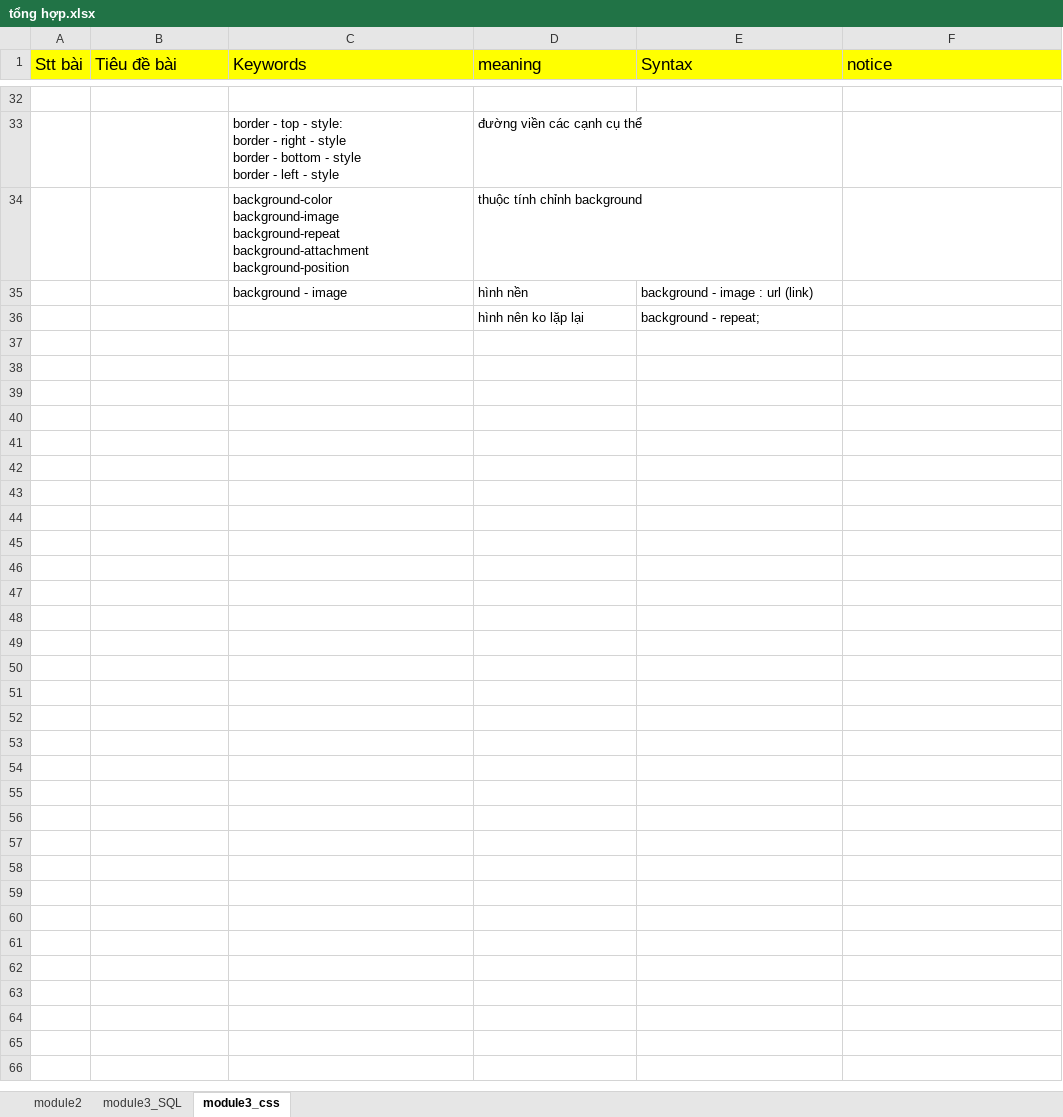
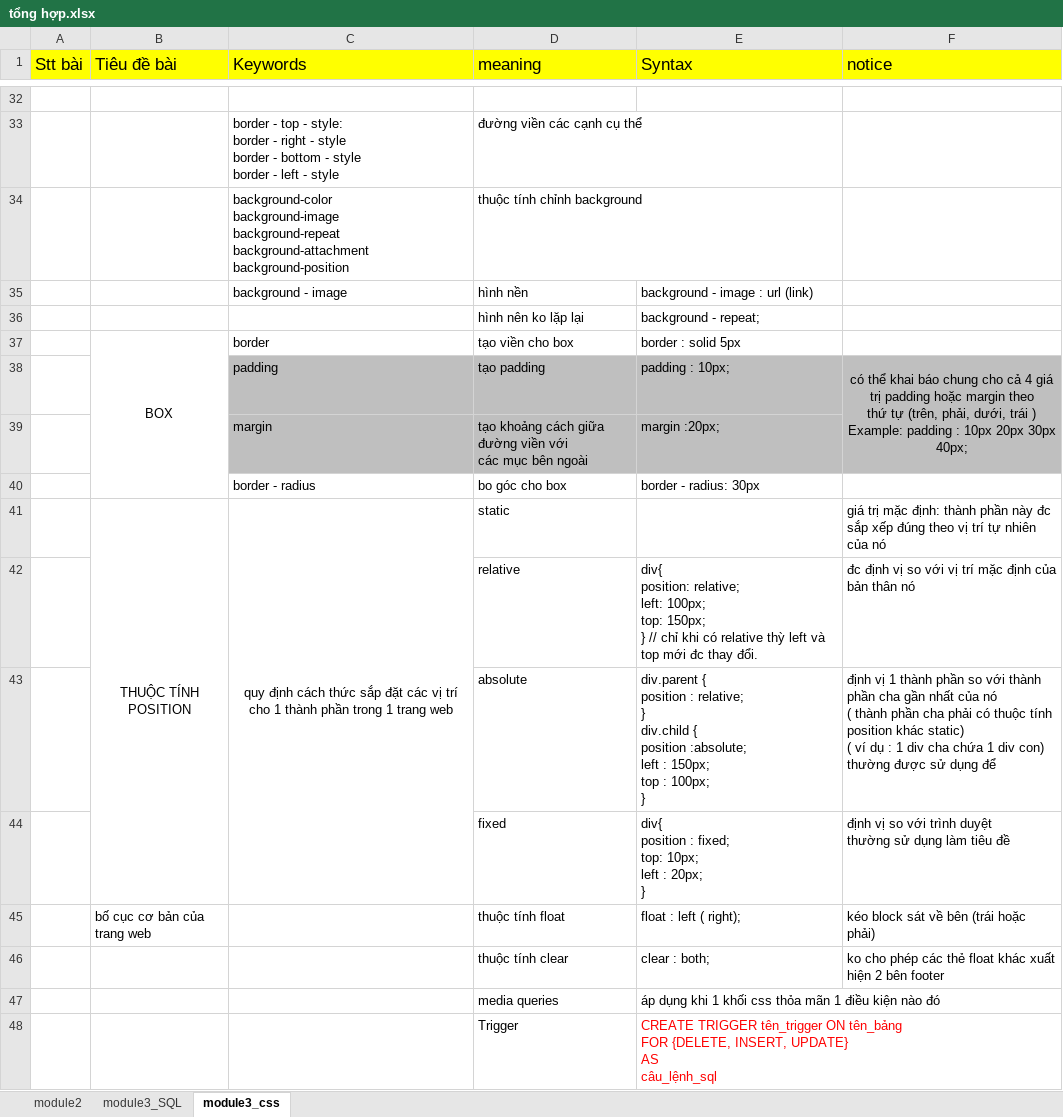
Before and after one commit to vanpersieyolo/module3, an Excel workbook: tổng hợp.xlsx, sheet module3_css, drawn as a sheet; only a part is shown, gaps mark what is left out; values as stored, in another font and other column widths than the file's, no borders; charts and pictures not drawn; ↵ is a line break in a cell; the diff names each change by its address in the sheet, - before the commit and + after, or states it on an @@ line.

```diff
--- a/tổng hợp.xlsx (sheet module3_css)
+++ b/tổng hợp.xlsx (sheet module3_css)
+row 37:  | BOX | border | tạo viền cho box | border : solid 5px
+row 38:  |  | padding | tạo padding | padding : 10px; | có thể khai báo chung cho cả 4 giá trị padding hoặc margin theo ↵ thứ tự (trên, phải, dưới, trái ) ↵ Example: padding : 10px 20px 30px 40px;
+row 39:  |  | margin | tạo khoảng cách giữa đường viền với ↵ các mục bên ngoài | margin :20px;
+row 40:  |  | border - radius | bo góc cho box | border - radius: 30px
+row 41:  | THUỘC TÍNH POSITION | quy định cách thức sắp đặt các vị trí cho 1 thành phần trong 1 trang web | static |  | giá trị mặc định: thành phần này đc sắp xếp đúng theo vị trí tự nhiên của nó
+row 42:  |  |  | relative | div{ ↵ position: relative; ↵ left: 100px; ↵ top: 150px; ↵ } // chỉ khi có relative thỳ left và top mới đc thay đổi. | đc định vị so với vị trí mặc định của bản thân nó
+row 43:  |  |  | absolute | div.parent { ↵ position : relative; ↵ } ↵ div.child { ↵ position :absolute; ↵ left : 150px; ↵ top : 100px; ↵ } | định vị 1 thành phần so với thành phần cha gần nhất của nó ↵ ( thành phần cha phải có thuộc tính position khác static) ↵ ( ví dụ : 1 div cha chứa 1 div con) ↵ thường được sử dụng để
+row 44:  |  |  | fixed | div{ ↵ position : fixed; ↵ top: 10px; ↵ left : 20px; ↵ } | định vị so với trình duyệt ↵ thường sử dụng làm tiêu đề
+row 45:  | bố cục cơ bản của trang web |  | thuộc tính float | float : left ( right); | kéo block sát về bên (trái hoặc phải)
+row 46:  |  |  | thuộc tính clear | clear : both; | ko cho phép các thẻ float khác xuất hiện 2 bên footer
+row 47:  |  |  | media queries | áp dụng khi 1 khối css thỏa mãn 1 điều kiện nào đó
+row 48:  |  |  | Trigger | CREATE TRIGGER tên_trigger ON tên_bảng ↵ FOR {DELETE, INSERT, UPDATE} ↵ AS ↵ câu_lệnh_sql
```
Also changed, not shown: sheet module3_SQL, charts or pictures, 34 other files.
